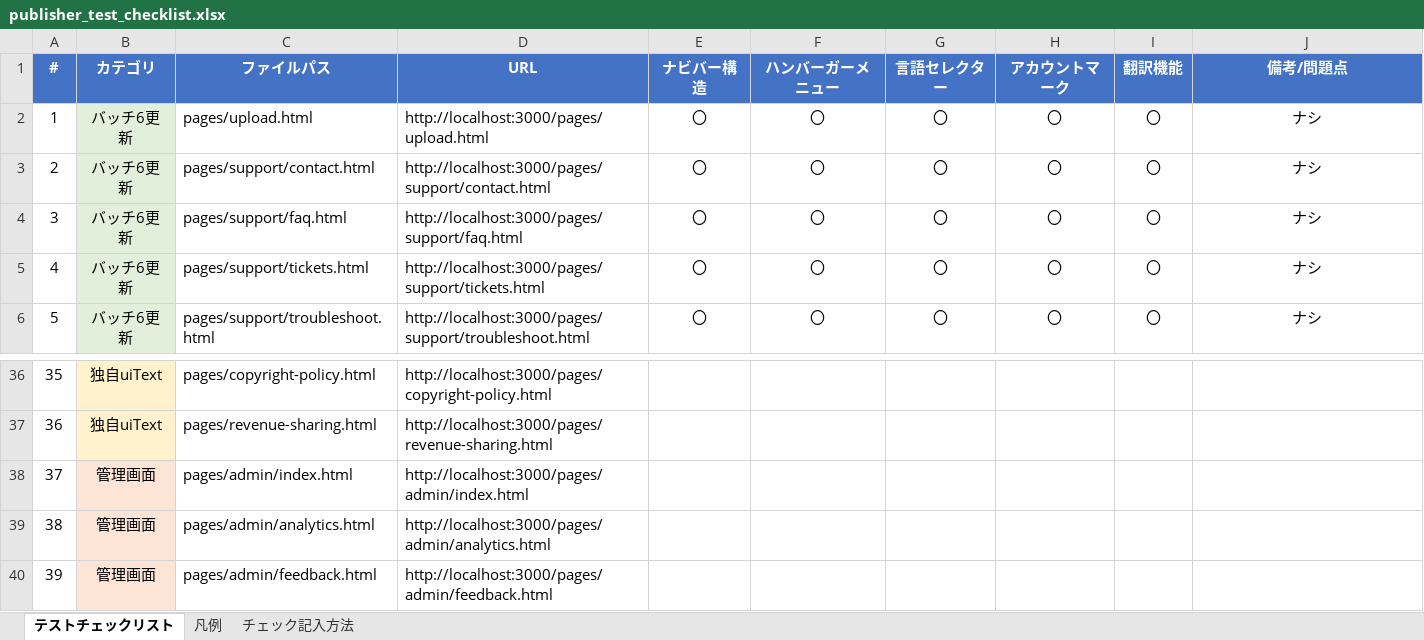
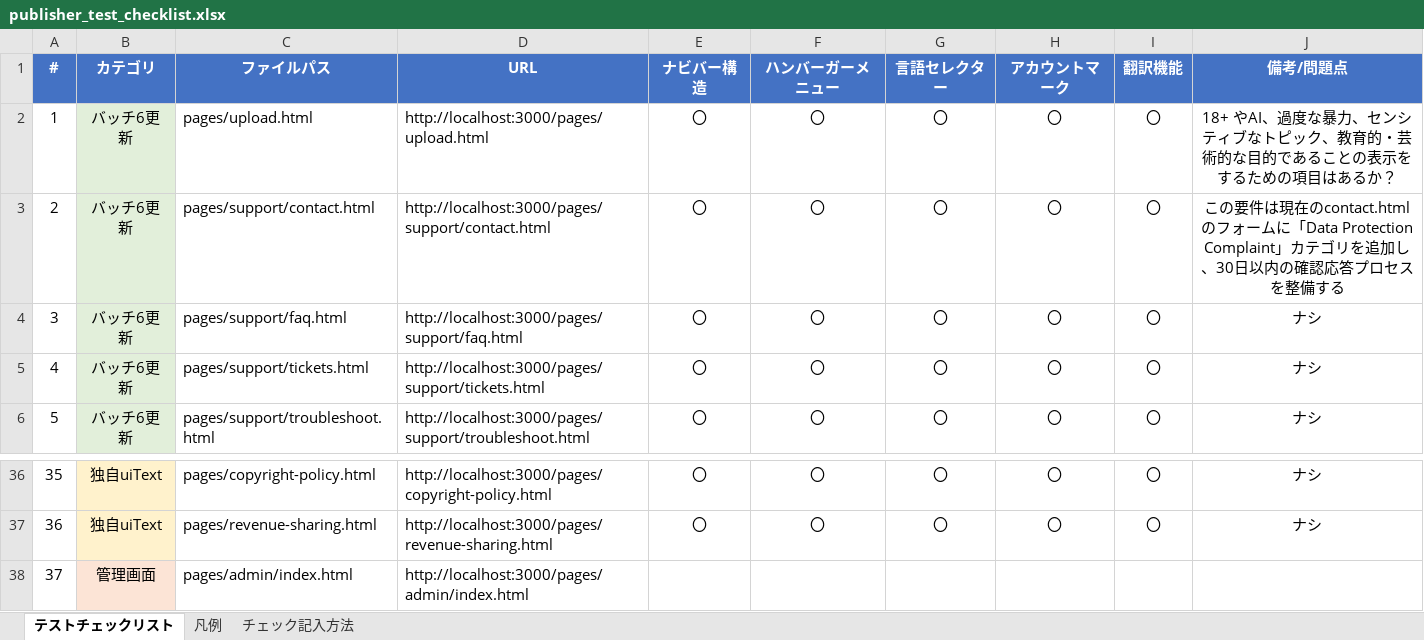
Before and after one commit to kenji-publishing/test-publishing-platform, an Excel workbook: publisher_test_checklist.xlsx, sheet テストチェックリスト, drawn as a sheet; only a part is shown, gaps mark what is left out; the shorter side is filled out with more unchanged rows; values as stored, in another font and other column widths than the file's, no borders; the diff covers the shown part only; the diff names each change by its address in the sheet, - before the commit and + after, or states it on an @@ line.

```diff
--- a/publisher_test_checklist.xlsx (sheet テストチェックリスト)
+++ b/publisher_test_checklist.xlsx (sheet テストチェックリスト)
-J2 (備考/問題点): ナシ
+J2 (備考/問題点): 18+ やAI、過度な暴力、センシティブなトピック、教育的・芸術的な目的であることの表示をするための項目はあるか？
-J3 (備考/問題点): ナシ
+J3 (備考/問題点): この要件は現在のcontact.htmlのフォームに「Data Protection Complaint」カテゴリを追加し、30日以内の確認応答プロセスを整備する
-E36:E37 (ナビバー構造): (empty)
+E36:E37 (ナビバー構造): 〇
-F36:F37 (ハンバーガーメニュー): (empty)
+F36:F37 (ハンバーガーメニュー): 〇
-G36:G37 (言語セレクター): (empty)
+G36:G37 (言語セレクター): 〇
-H36:H37 (アカウントマーク): (empty)
+H36:H37 (アカウントマーク): 〇
-I36:I37 (翻訳機能): (empty)
+I36:I37 (翻訳機能): 〇
-J36:J37 (備考/問題点): (empty)
+J36:J37 (備考/問題点): ナシ
```
Also changed, not shown: 116 edited cells elsewhere in this sheet, 13 other files.
